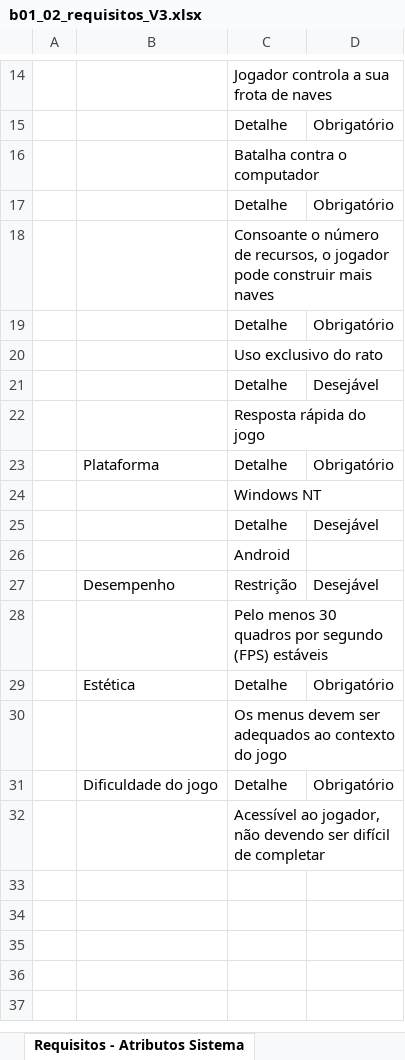
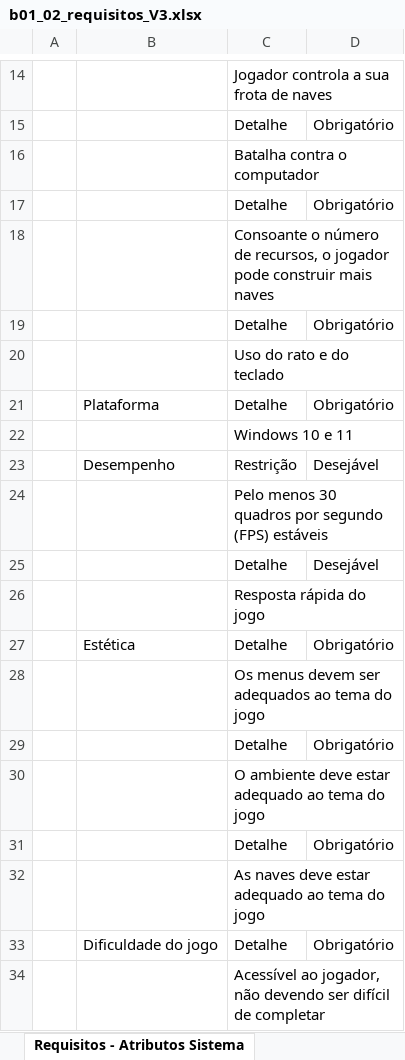
Before and after one commit to LuisFonseca98/ProjetoFinal_CaptureTheFlagMastermind, an Excel workbook: doc/b01_02_requisitos_V3.xlsx, sheet Requisitos - Atributos Sistema, drawn as a sheet; only a part is shown, gaps mark what is left out; values as stored, in another font and other column widths than the file's, no borders; charts and pictures not drawn; removed rows and columns are numbered as before the commit, all else as after; the diff names each change by its address in the sheet, - before the commit and + after, or states it on an @@ line.

```diff
--- a/doc/b01_02_requisitos_V3.xlsx (sheet Requisitos - Atributos Sistema)
+++ b/doc/b01_02_requisitos_V3.xlsx (sheet Requisitos - Atributos Sistema)
-C20: Uso exclusivo do rato
+C20: Uso do rato e do teclado
@@ row 23 moved to row 21: Plataforma @@
+row 22:  |  | Windows 10 e 11
@@ row 27 moved to row 23: Desempenho @@
@@ row 28 moved to row 24: Pelo menos 30 quadros por segundo (FPS) … @@
-row 24:  |  | Windows NT
-row 25:  |  | Detalhe | Desejável
-row 26:  |  | Android
-C28: …adequados ao contexto do jogo
+C28: …adequados ao tema do jogo
+row 29:  |  | Detalhe | Obrigatório
+row 30:  |  | O ambiente deve estar adequado ao tema do jogo
+row 31:  |  | Detalhe | Obrigatório
+row 32:  |  | As naves deve estar adequado ao tema do jogo
```
Also changed, not shown: sheet Requisitos - Funcoes do Sistema, doc/Timeline.xlsx, 5 other files.
